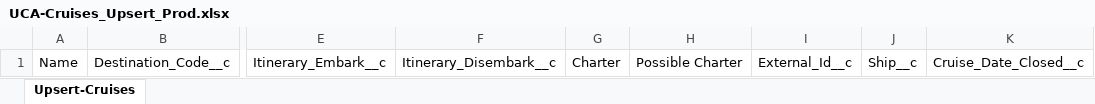
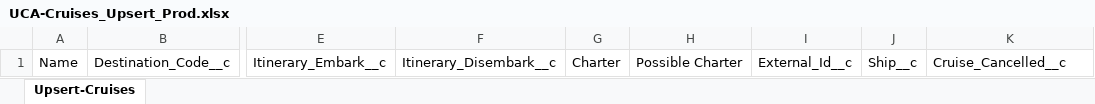
Before and after one commit to Uncruise/Salesforce-Importer, an Excel workbook: Clients/UCA/UCA-Cruises_Upsert_Prod.xlsx, sheet Upsert-Cruises, drawn as a sheet; only a part is shown, gaps mark what is left out; values as stored, in another font and other column widths than the file's, no borders; table styles not drawn; the diff names each change by its address in the sheet, - before the commit and + after, or states it on an @@ line.

Commit message:
cancel cruise

```diff
--- a/Clients/UCA/UCA-Cruises_Upsert_Prod.xlsx (sheet Upsert-Cruises)
+++ b/Clients/UCA/UCA-Cruises_Upsert_Prod.xlsx (sheet Upsert-Cruises)
-K1: Cruise_Date_Closed__c
+K1: Cruise_Cancelled__c
```
